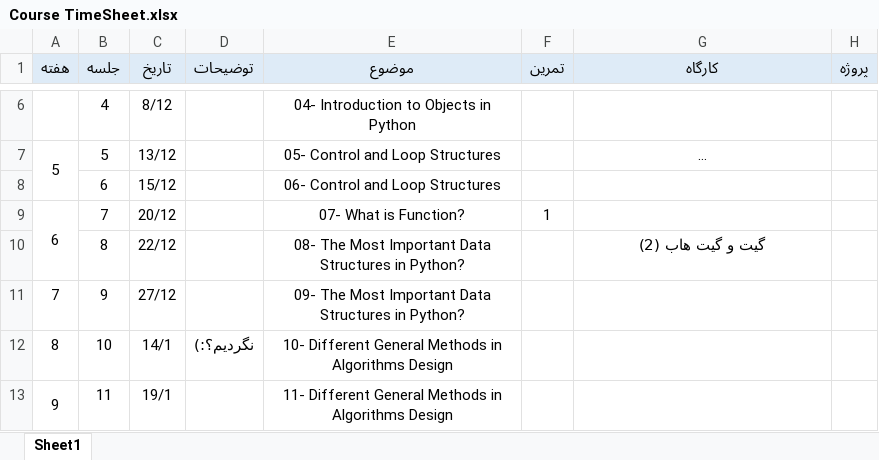
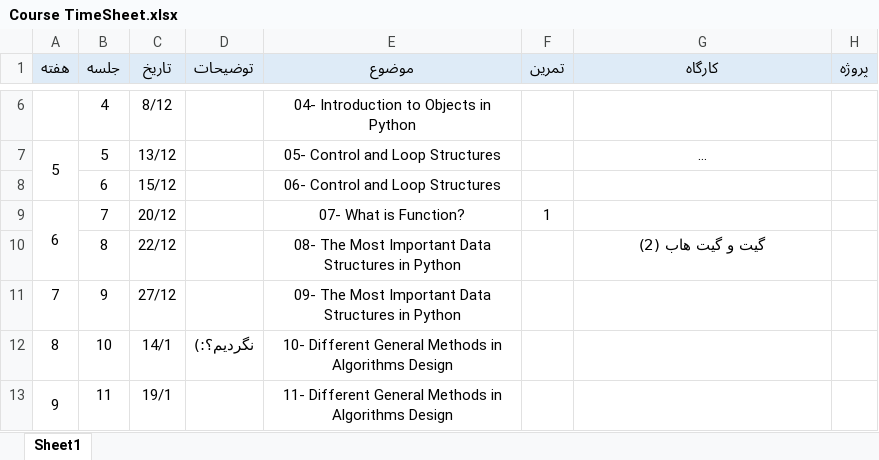
Before and after one commit to SharifPythonSpace/Course1401, an Excel workbook: Course TimeSheet.xlsx, sheet Sheet1, drawn as a sheet; only a part is shown, gaps mark what is left out; long unchanged cells end in …; values as stored, in another font and other column widths than the file's, no borders; the diff names each change by its address in the sheet, - before the commit and + after, or states it on an @@ line.

Commit message:
minor update

```diff
--- a/Course TimeSheet.xlsx (sheet Sheet1)
+++ b/Course TimeSheet.xlsx (sheet Sheet1)
-E10 (موضوع): …Structures in Python?
+E10 (موضوع): …Structures in Python
-E11 (موضوع): …Structures in Python?
+E11 (موضوع): …Structures in Python
```
